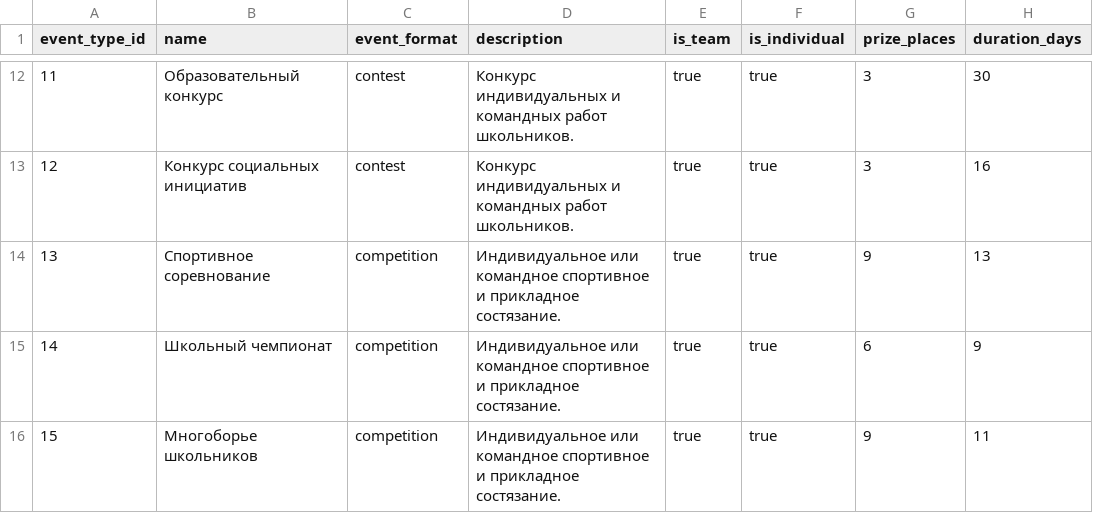
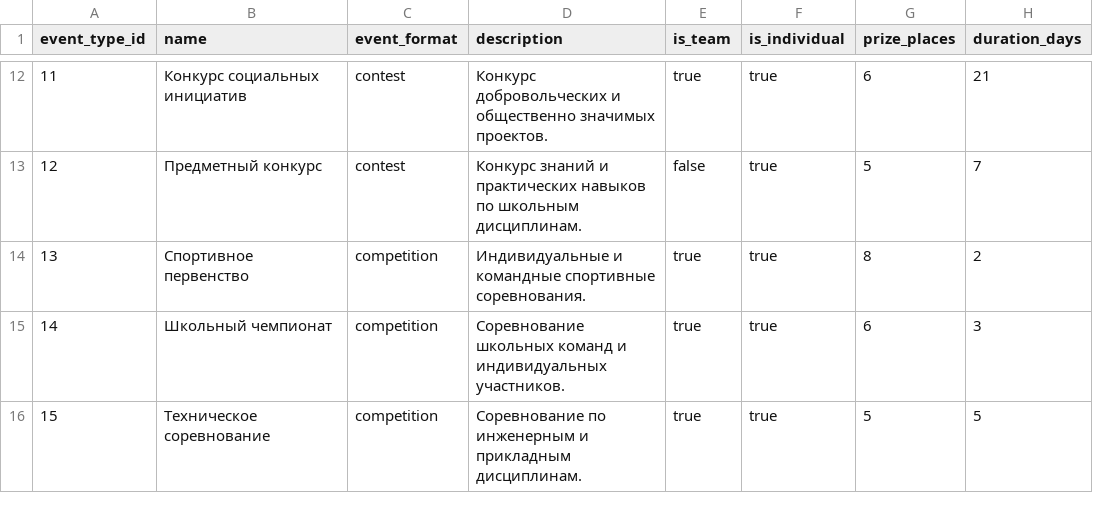
Before and after one commit to bbl01/Digital-portfolio-OOP, a CSV file: data/event_type.csv, drawn as a sheet; only a part is shown, gaps mark what is left out; the diff covers the shown part only.

```diff
--- a/data/event_type.csv
+++ b/data/event_type.csv
@@ -12,5 +12,5 @@ event_type_id,name,event_format,description,is_team,is_individual,prize_places,d
-11,Образовательный конкурс,contest,Конкурс индивидуальных и командных работ школьников.,true,true,3,30
-12,Конкурс социальных инициатив,contest,Конкурс индивидуальных и командных работ школьников.,true,true,3,16
-13,Спортивное соревнование,competition,Индивидуальное или командное спортивное и прикладное состязание.,true,true,9,13
-14,Школьный чемпионат,competition,Индивидуальное или командное спортивное и прикладное состязание.,true,true,6,9
-15,Многоборье школьников,competition,Индивидуальное или командное спортивное и прикладное состязание.,true,true,9,11
+11,Конкурс социальных инициатив,contest,Конкурс добровольческих и общественно значимых проектов.,true,true,6,21
+12,Предметный конкурс,contest,Конкурс знаний и практических навыков по школьным дисциплинам.,false,true,5,7
+13,Спортивное первенство,competition,Индивидуальные и командные спортивные соревнования.,true,true,8,2
+14,Школьный чемпионат,competition,Соревнование школьных команд и индивидуальных участников.,true,true,6,3
+15,Техническое соревнование,competition,Соревнование по инженерным и прикладным дисциплинам.,true,true,5,5
```
Also changed, not shown: 32 edited cells elsewhere in this file, data/achievement.csv, data/achievement_kind.csv, 7 other files.
